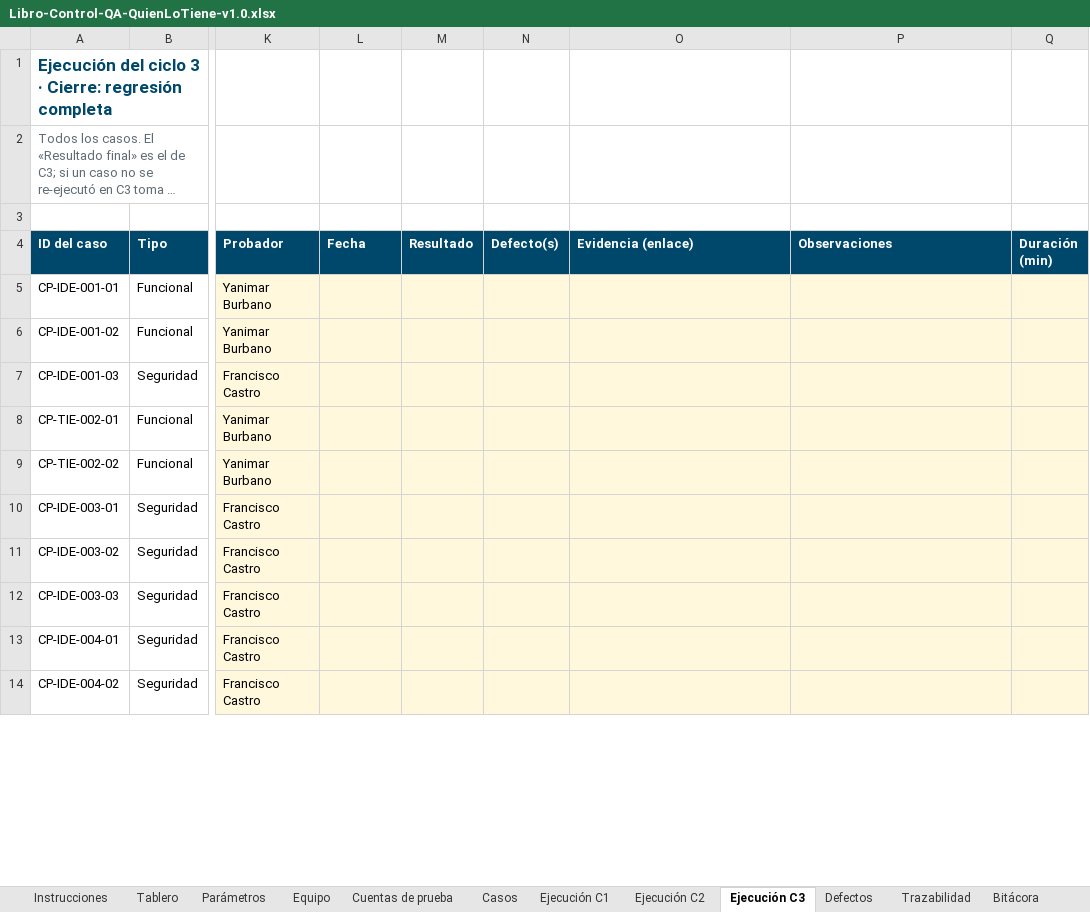
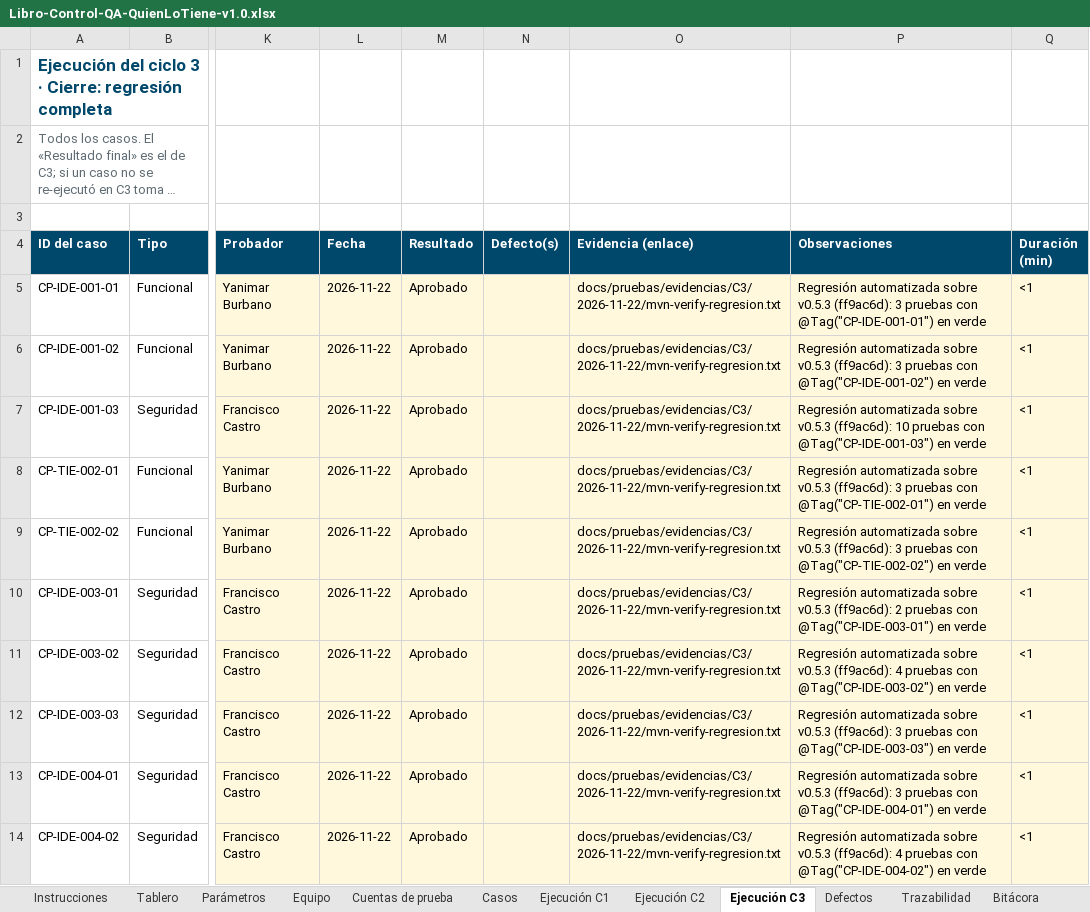
Before and after one commit to Daniel0442123/QuienLoTiene, an Excel workbook: docs/pruebas/entregables/Libro-Control-QA-QuienLoTiene-v1.0.xlsx, sheet Ejecución C3, drawn as a sheet; only a part is shown, gaps mark what is left out; long unchanged cells end in …; values as stored, in another font and other column widths than the file's, no borders; conditional formats not drawn; the diff covers the shown part only; the diff names each change by its address in the sheet, - before the commit and + after, or states it on an @@ line.

```diff
--- a/docs/pruebas/entregables/Libro-Control-QA-QuienLoTiene-v1.0.xlsx (sheet Ejecución C3)
+++ b/docs/pruebas/entregables/Libro-Control-QA-QuienLoTiene-v1.0.xlsx (sheet Ejecución C3)
-L5:L14 (Fecha): (empty)
+L5:L14 (Fecha): 2026-11-22
-M5:M14 (Resultado): (empty)
+M5:M14 (Resultado): Aprobado
-O5:O14 (Evidencia (enlace)): (empty)
+O5:O14 (Evidencia (enlace)): docs/pruebas/evidencias/C3/2026-11-22/mvn-verify-regresion.txt
-P5 (Observaciones): (empty)
+P5 (Observaciones): Regresión automatizada sobre v0.5.3 (ff9ac6d): 3 pruebas con @Tag("CP-IDE-001-01") en verde
-Q5:Q14 (Duración (min)): (empty)
+Q5:Q14 (Duración (min)): <1
-P6 (Observaciones): (empty)
+P6 (Observaciones): Regresión automatizada sobre v0.5.3 (ff9ac6d): 3 pruebas con @Tag("CP-IDE-001-02") en verde
-P7 (Observaciones): (empty)
+P7 (Observaciones): Regresión automatizada sobre v0.5.3 (ff9ac6d): 10 pruebas con @Tag("CP-IDE-001-03") en verde
-P8 (Observaciones): (empty)
+P8 (Observaciones): Regresión automatizada sobre v0.5.3 (ff9ac6d): 3 pruebas con @Tag("CP-TIE-002-01") en verde
-P9 (Observaciones): (empty)
+P9 (Observaciones): Regresión automatizada sobre v0.5.3 (ff9ac6d): 3 pruebas con @Tag("CP-TIE-002-02") en verde
-P10 (Observaciones): (empty)
+P10 (Observaciones): Regresión automatizada sobre v0.5.3 (ff9ac6d): 2 pruebas con @Tag("CP-IDE-003-01") en verde
-P11 (Observaciones): (empty)
+P11 (Observaciones): Regresión automatizada sobre v0.5.3 (ff9ac6d): 4 pruebas con @Tag("CP-IDE-003-02") en verde
-P12 (Observaciones): (empty)
+P12 (Observaciones): Regresión automatizada sobre v0.5.3 (ff9ac6d): 3 pruebas con @Tag("CP-IDE-003-03") en verde
-P13 (Observaciones): (empty)
+P13 (Observaciones): Regresión automatizada sobre v0.5.3 (ff9ac6d): 3 pruebas con @Tag("CP-IDE-004-01") en verde
-P14 (Observaciones): (empty)
+P14 (Observaciones): Regresión automatizada sobre v0.5.3 (ff9ac6d): 4 pruebas con @Tag("CP-IDE-004-02") en verde
```
Also changed, not shown: 1 added row and 675 edited cells elsewhere in this sheet, sheet Trazabilidad, sheet Tablero, sheet Bitácora, docs/gestion/entregables/Control-de-Cambios-QuienLoTiene.xlsx, 9 other files.
